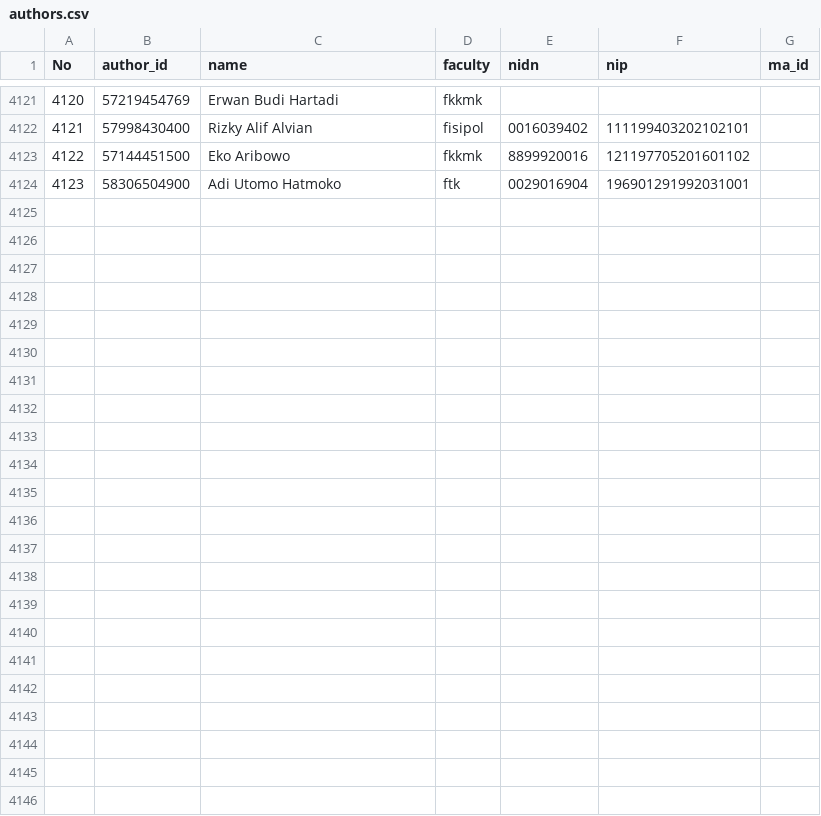
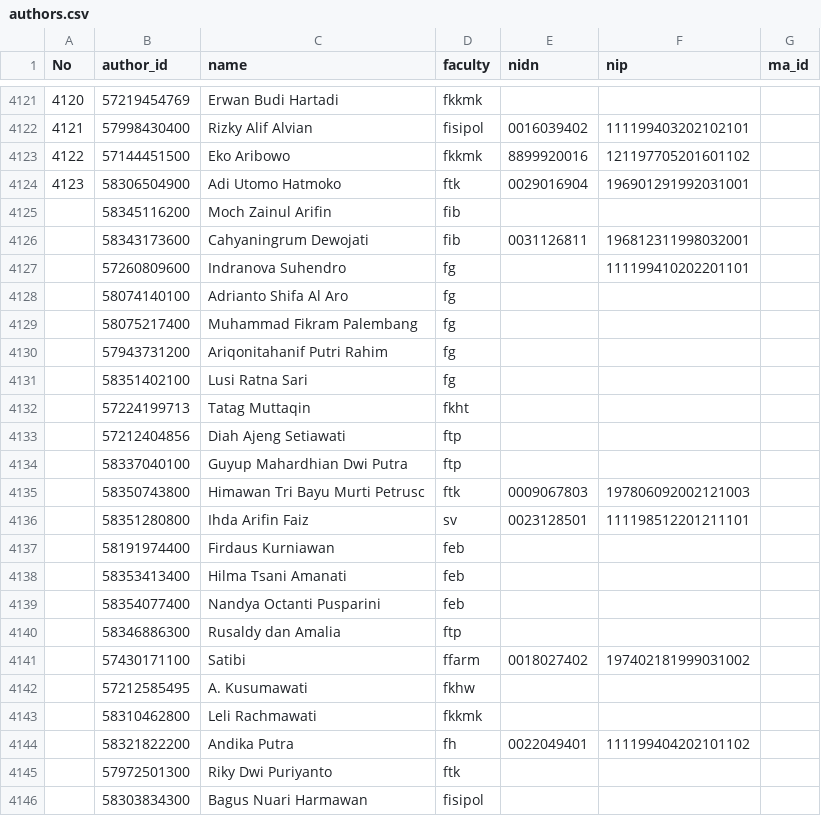
Before and after one commit to bppugm/publication-scrapper, a CSV file: authors.csv, drawn as a sheet; only a part is shown, gaps mark what is left out.

Commit message:
update author.csv

```diff
--- a/authors.csv
+++ b/authors.csv
@@ -4124 +4124,23 @@ No,author_id,name,faculty,nidn,nip,ma_id
 4123,58306504900,Adi Utomo Hatmoko,ftk,0029016904,196901291992031001,
+,58345116200,Moch Zainul Arifin,fib,,,
+,58343173600,Cahyaningrum Dewojati,fib,0031126811,196812311998032001,
+,57260809600,Indranova Suhendro,fg,,111199410202201101,
+,58074140100,Adrianto Shifa Al Aro,fg,,,
+,58075217400,Muhammad Fikram Palembang,fg,,,
+,57943731200,Ariqonitahanif Putri Rahim,fg,,,
+,58351402100,Lusi Ratna Sari,fg,,,
+,57224199713,Tatag Muttaqin,fkht,,,
+,57212404856,Diah Ajeng Setiawati,ftp,,,
+,58337040100,Guyup Mahardhian Dwi Putra,ftp,,,
+,58350743800,Himawan Tri Bayu Murti Petrusc,ftk,0009067803,197806092002121003,
+,58351280800,Ihda Arifin Faiz,sv,0023128501,111198512201211101,
+,58191974400,Firdaus Kurniawan,feb,,,
+,58353413400,Hilma Tsani Amanati,feb,,,
+,58354077400,Nandya Octanti Pusparini,feb,,,
+,58346886300,Rusaldy dan Amalia,ftp,,,
+,57430171100,Satibi,ffarm,0018027402,197402181999031002,
+,57212585495,A. Kusumawati,fkhw,,,
+,58310462800,Leli Rachmawati,fkkmk,,,
+,58321822200,Andika Putra,fh,0022049401,111199404202101102,
+,57972501300,Riky Dwi Puriyanto,ftk,,,
+,58303834300,Bagus Nuari Harmawan,fisipol,,,
```
